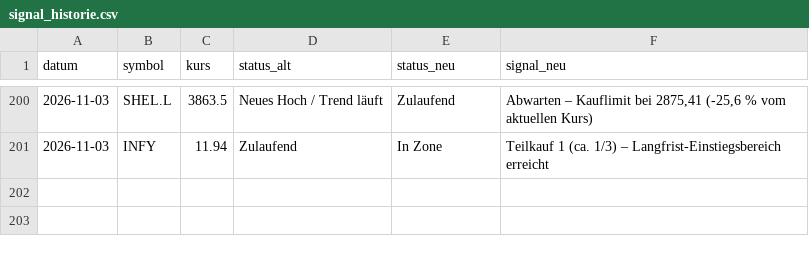
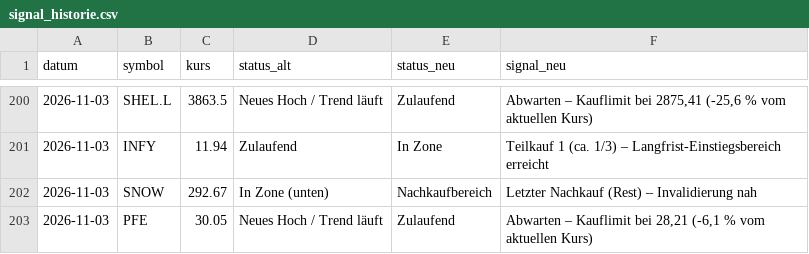
Before and after one commit to Lolo7755/elliott-dashboard, a CSV file: docs/signal_historie.csv, drawn as a sheet; only a part is shown, gaps mark what is left out.

```diff
--- a/docs/signal_historie.csv
+++ b/docs/signal_historie.csv
@@ -201 +201,3 @@ datum,symbol,kurs,status_alt,status_neu,signal_neu
 2026-11-03,INFY,11.94,Zulaufend,In Zone,Teilkauf 1 (ca. 1/3) – Langfrist-Einstiegsbereich erreicht
+2026-11-03,SNOW,292.67,In Zone (unten),Nachkaufbereich,Letzter Nachkauf (Rest) – Invalidierung nah
+2026-11-03,PFE,30.05,Neues Hoch / Trend läuft,Zulaufend,"Abwarten – Kauflimit bei 28,21 (-6,1 % vom aktuellen Kurs)"
```
Also changed, not shown: 1 other file.
